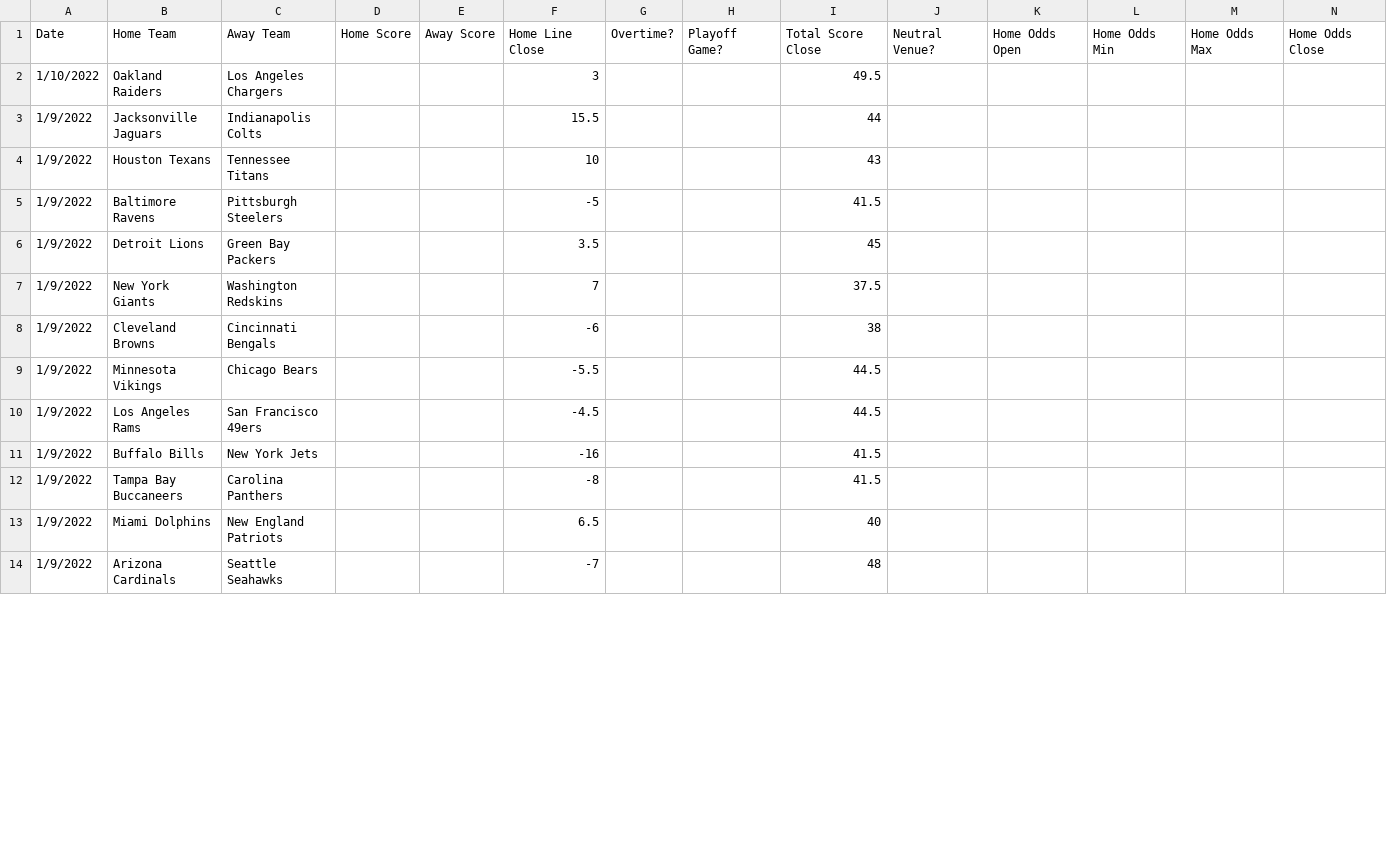
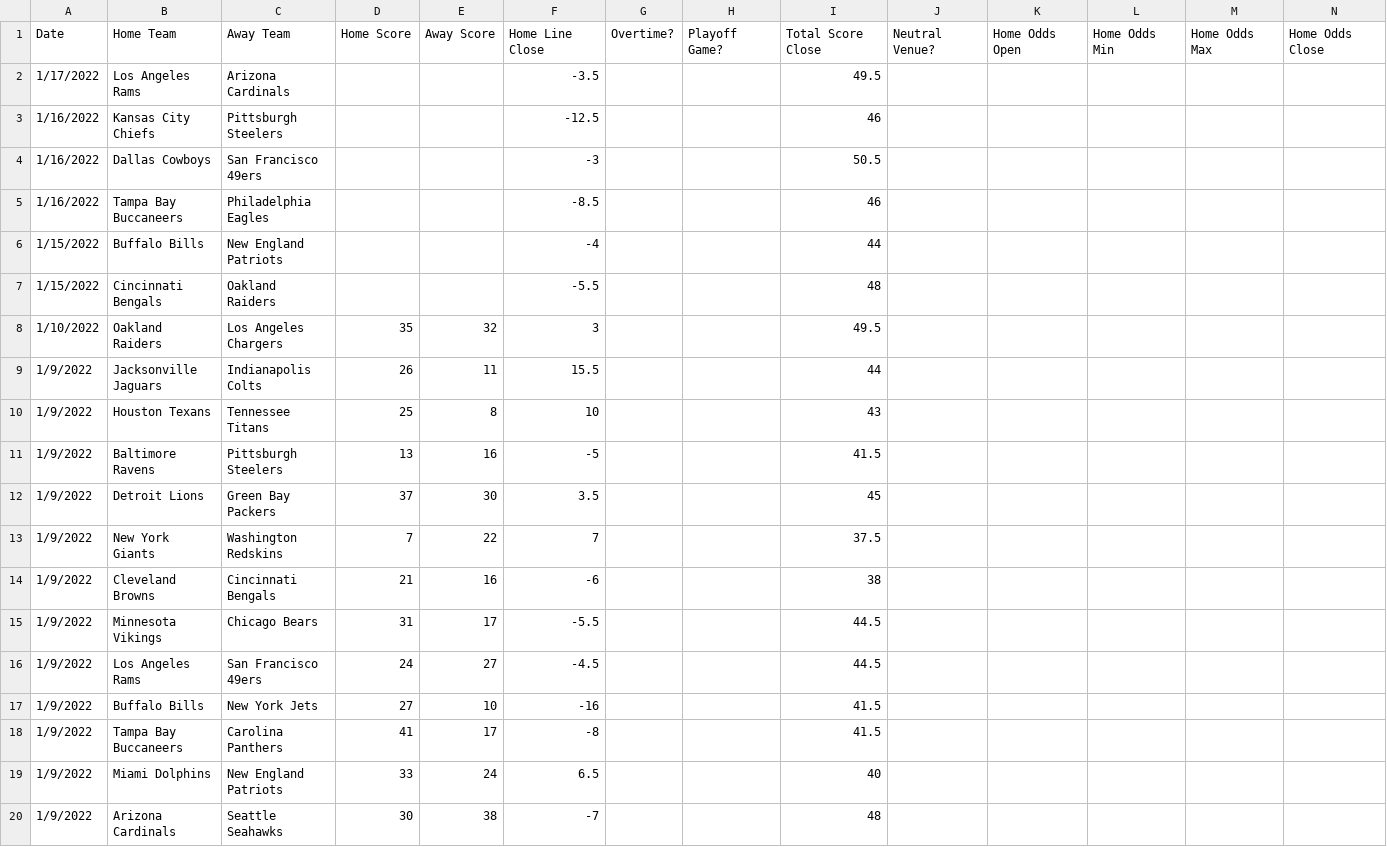
Before and after one commit to JoshKimmelman/Minesweeper, a CSV file: nfl.csv, drawn as a sheet; only a part is shown; addresses are those after the commit; rows hold the shown columns only; the diff covers the shown part only; the diff names each change by its address in the sheet, - before the commit and + after, or states it on an @@ line.

```diff
--- a/nfl.csv
+++ b/nfl.csv
+row 2: 1/17/2022 | Los Angeles Rams | Arizona Cardinals |  |  | -3.5 |  |  | 49.5
+row 3: 1/16/2022 | Kansas City Chiefs | Pittsburgh Steelers |  |  | -12.5 |  |  | 46
+row 4: 1/16/2022 | Dallas Cowboys | San Francisco 49ers |  |  | -3 |  |  | 50.5
+row 5: 1/16/2022 | Tampa Bay Buccaneers | Philadelphia Eagles |  |  | -8.5 |  |  | 46
+row 6: 1/15/2022 | Buffalo Bills | New England Patriots |  |  | -4 |  |  | 44
+row 7: 1/15/2022 | Cincinnati Bengals | Oakland Raiders |  |  | -5.5 |  |  | 48
-D8: (empty)
+D8: 35
-E8: (empty)
+E8: 32
-D9: (empty)
+D9: 26
-E9: (empty)
+E9: 11
-D10: (empty)
+D10: 25
-E10: (empty)
+E10: 8
-D11: (empty)
+D11: 13
-E11: (empty)
+E11: 16
-D12: (empty)
+D12: 37
-E12: (empty)
+E12: 30
-D13: (empty)
+D13: 7
-E13: (empty)
+E13: 22
-D14: (empty)
+D14: 21
-E14: (empty)
+E14: 16
-D15: (empty)
+D15: 31
-E15: (empty)
+E15: 17
-D16: (empty)
+D16: 24
-E16: (empty)
+E16: 27
-D17: (empty)
+D17: 27
-E17: (empty)
+E17: 10
-D18: (empty)
+D18: 41
-E18: (empty)
+E18: 17
-D19: (empty)
+D19: 33
-E19: (empty)
+E19: 24
-D20: (empty)
+D20: 30
-E20: (empty)
+E20: 38
```
Also changed, not shown: 6 edited cells elsewhere in this file, 1 other file.
